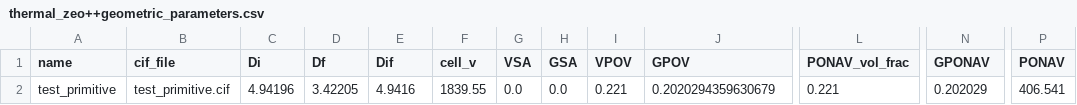
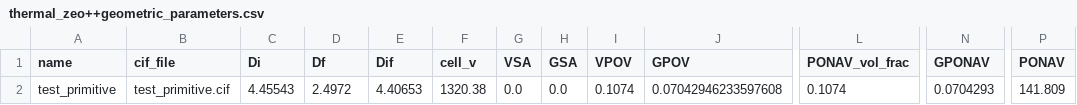
Before and after one commit to XYLiu9357/optimof, a CSV file: temp/feature_generation/thermal_zeo++geometric_parameters.csv, drawn as a sheet; only a part is shown, gaps mark what is left out; the diff names each change by its address in the sheet, - before the commit and + after, or states it on an @@ line.

```diff
--- a/temp/feature_generation/thermal_zeo++geometric_parameters.csv
+++ b/temp/feature_generation/thermal_zeo++geometric_parameters.csv
-C2 (Di): 4.94196
+C2 (Di): 4.45543
-D2 (Df): 3.42205
+D2 (Df): 2.4972
-E2 (Dif): 4.9416
+E2 (Dif): 4.40653
-F2 (cell_v): 1839.55
+F2 (cell_v): 1320.38
-I2 (VPOV): 0.221
+I2 (VPOV): 0.1074
-J2 (GPOV): 0.2020294359630679
+J2 (GPOV): 0.07042946233597608
-L2 (PONAV_vol_frac): 0.221
+L2 (PONAV_vol_frac): 0.1074
-N2 (GPONAV): 0.202029
+N2 (GPONAV): 0.0704293
-P2 (PONAV): 406.541
+P2 (PONAV): 141.809
```
Also changed, not shown: temp/feature_generation/thermal_RAC/lc_descriptors.csv, temp/feature_generation/thermal_RAC/linker_descriptors.csv, 39 other files.
